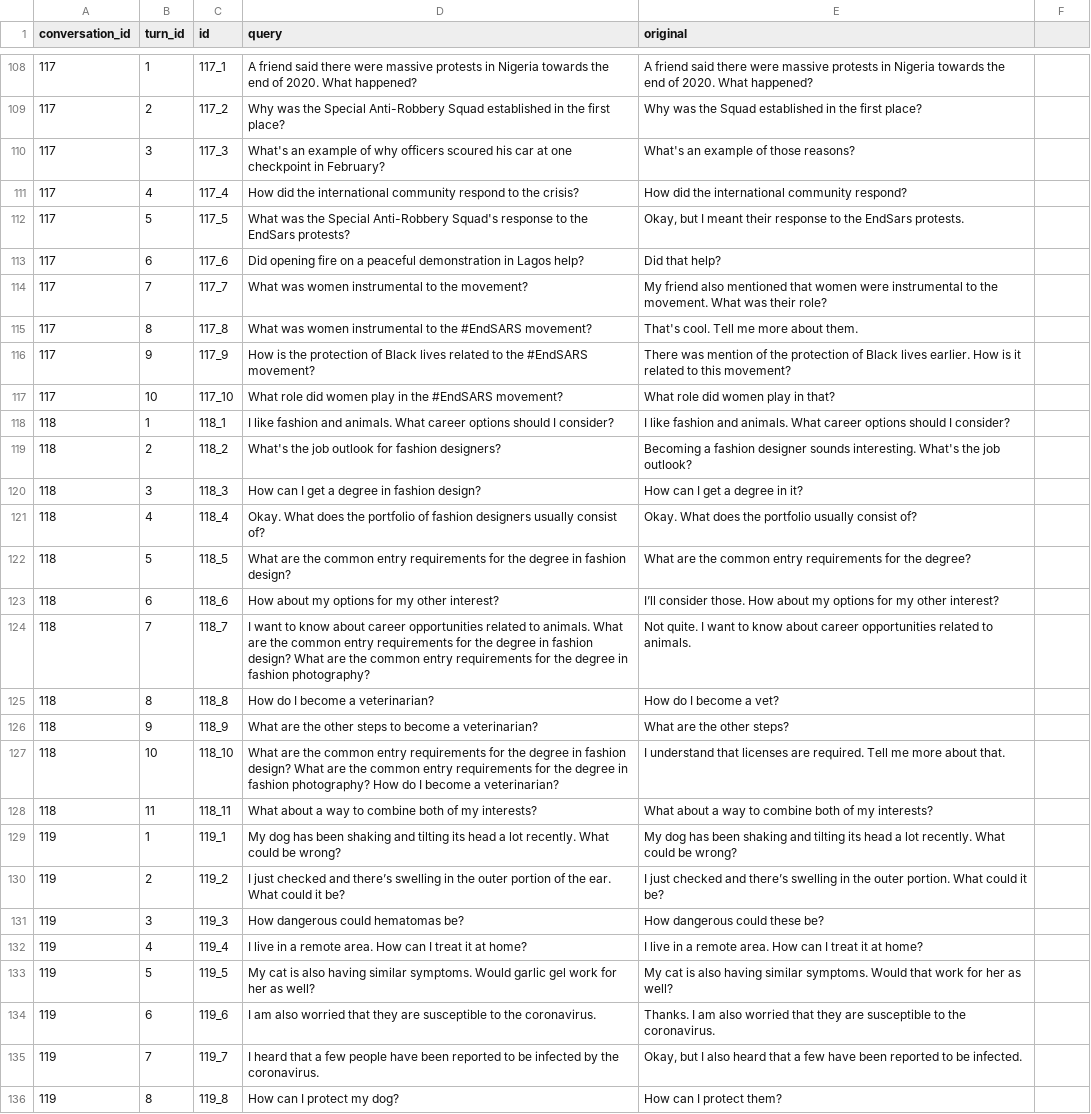
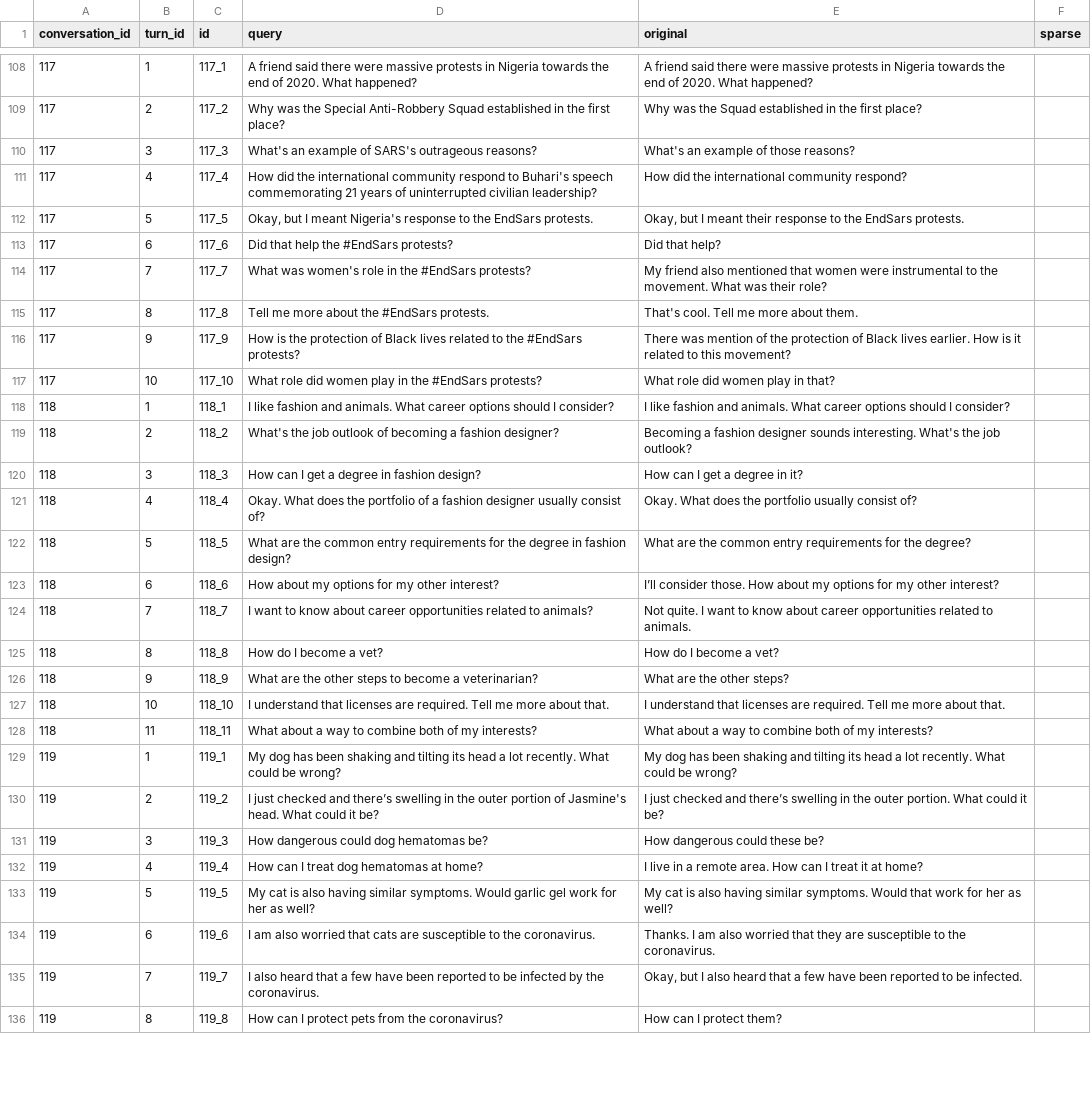
Before and after one commit to iai-group/ecir2023-reproducibility, a TSV file: data/rewrites/2021/12_T5_QReCC.tsv, drawn as a sheet; only a part is shown, gaps mark what is left out; the diff covers the shown part only.

```diff
--- a/data/rewrites/2021/12_T5_QReCC.tsv
+++ b/data/rewrites/2021/12_T5_QReCC.tsv
@@ -1 +1 @@
-conversation_id	turn_id	id	query	original
+conversation_id	turn_id	id	query	original	sparse
@@ -110,8 +110,8 @@ conversation_id	turn_id	id	query	original
-117	3	117_3	What's an example of why officers scoured his car at one checkpoint in February?	What's an example of those reasons?
-117	4	117_4	How did the international community respond to the crisis?	How did the international community respond?
-117	5	117_5	What was the Special Anti-Robbery Squad's response to the EndSars protests?	Okay, but I meant their response to the EndSars protests.
-117	6	117_6	Did opening fire on a peaceful demonstration in Lagos help?	Did that help?
-117	7	117_7	What was women instrumental to the movement?	My friend also mentioned that women were instrumental to the movement. What was their role?
-117	8	117_8	What was women instrumental to the #EndSARS movement?	That's cool. Tell me more about them.
-117	9	117_9	How is the protection of Black lives related to the #EndSARS movement?	There was mention of the protection of Black lives earlier. How is it related to this movement?
-117	10	117_10	What role did women play in the #EndSARS movement?	What role did women play in that?
+117	3	117_3	What's an example of SARS's outrageous reasons?	What's an example of those reasons?	
+117	4	117_4	How did the international community respond to Buhari's speech commemorating 21 years of uninterrupted civilian leadership?	How did the international community respond?	
+117	5	117_5	Okay, but I meant Nigeria's response to the EndSars protests.	Okay, but I meant their response to the EndSars protests.	
+117	6	117_6	Did that help the #EndSars protests?	Did that help?	
+117	7	117_7	What was women's role in the #EndSars protests?	My friend also mentioned that women were instrumental to the movement. What was their role?	
+117	8	117_8	Tell me more about the #EndSars protests.	That's cool. Tell me more about them.	
+117	9	117_9	How is the protection of Black lives related to the #EndSars protests?	There was mention of the protection of Black lives earlier. How is it related to this movement?	
+117	10	117_10	What role did women play in the #EndSars protests?	What role did women play in that?	
@@ -119 +119 @@ conversation_id	turn_id	id	query	original
-118	2	118_2	What's the job outlook for fashion designers?	Becoming a fashion designer sounds interesting. What's the job outlook?
+118	2	118_2	What's the job outlook of becoming a fashion designer?	Becoming a fashion designer sounds interesting. What's the job outlook?	
@@ -121 +121 @@ conversation_id	turn_id	id	query	original
-118	4	118_4	Okay. What does the portfolio of fashion designers usually consist of?	Okay. What does the portfolio usually consist of?
+118	4	118_4	Okay. What does the portfolio of a fashion designer usually consist of?	Okay. What does the portfolio usually consist of?	
@@ -124,2 +124,2 @@ conversation_id	turn_id	id	query	original
-118	7	118_7	I want to know about career opportunities related to animals. What are the common entry requirements for the degree in fashion design? What are the common entry requirements for the degree in fashion photography?	Not quite. I want to know about career opportunities related to animals.
-118	8	118_8	How do I become a veterinarian?	How do I become a vet?
+118	7	118_7	I want to know about career opportunities related to animals?	Not quite. I want to know about career opportunities related to animals.	
+118	8	118_8	How do I become a vet?	How do I become a vet?	
@@ -127 +127 @@ conversation_id	turn_id	id	query	original
-118	10	118_10	What are the common entry requirements for the degree in fashion design? What are the common entry requirements for the degree in fashion photography? How do I become a veterinarian?	I understand that licenses are required. Tell me more about that.
+118	10	118_10	I understand that licenses are required. Tell me more about that.	I understand that licenses are required. Tell me more about that.	
@@ -130,3 +130,3 @@ conversation_id	turn_id	id	query	original
-119	2	119_2	I just checked and there’s swelling in the outer portion of the ear. What could it be?	I just checked and there’s swelling in the outer portion. What could it be?
-119	3	119_3	How dangerous could hematomas be?	How dangerous could these be?
-119	4	119_4	I live in a remote area. How can I treat it at home?	I live in a remote area. How can I treat it at home?
+119	2	119_2	I just checked and there’s swelling in the outer portion of Jasmine's head. What could it be?	I just checked and there’s swelling in the outer portion. What could it be?	
+119	3	119_3	How dangerous could dog hematomas be?	How dangerous could these be?	
+119	4	119_4	How can I treat dog hematomas at home?	I live in a remote area. How can I treat it at home?	
@@ -134,3 +134,3 @@ conversation_id	turn_id	id	query	original
-119	6	119_6	I am also worried that they are susceptible to the coronavirus.	Thanks. I am also worried that they are susceptible to the coronavirus.
-119	7	119_7	I heard that a few people have been reported to be infected by the coronavirus.	Okay, but I also heard that a few have been reported to be infected.
-119	8	119_8	How can I protect my dog?	How can I protect them?
+119	6	119_6	I am also worried that cats are susceptible to the coronavirus.	Thanks. I am also worried that they are susceptible to the coronavirus.	
+119	7	119_7	I also heard that a few have been reported to be infected by the coronavirus.	Okay, but I also heard that a few have been reported to be infected.	
+119	8	119_8	How can I protect pets from the coronavirus?	How can I protect them?	
```
Also changed, not shown: 103 edited cells elsewhere in this file, data/rewrites/2020/12_T5_QReCC.tsv, data/rewrites/2020/13_T5_CANARD.tsv, 3 other files.
